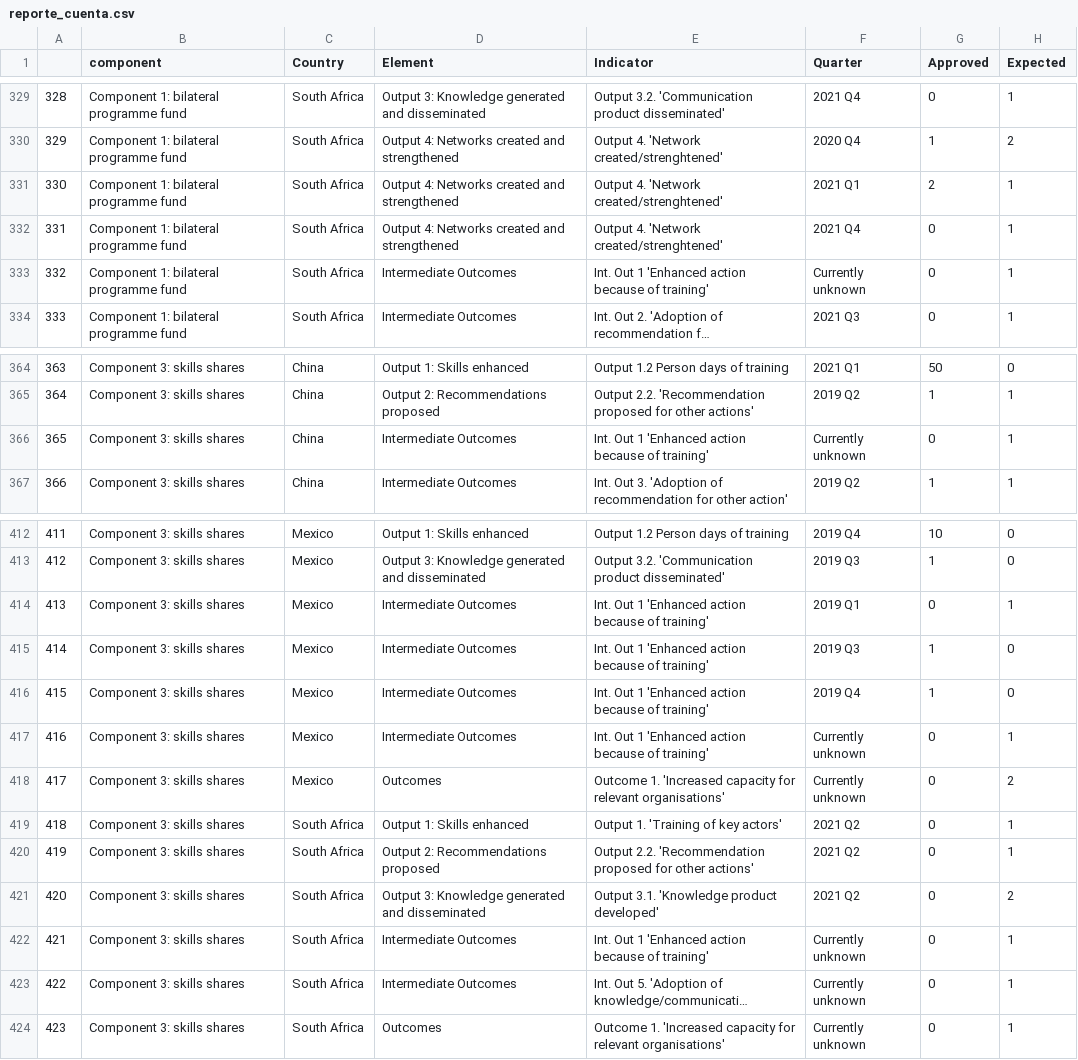
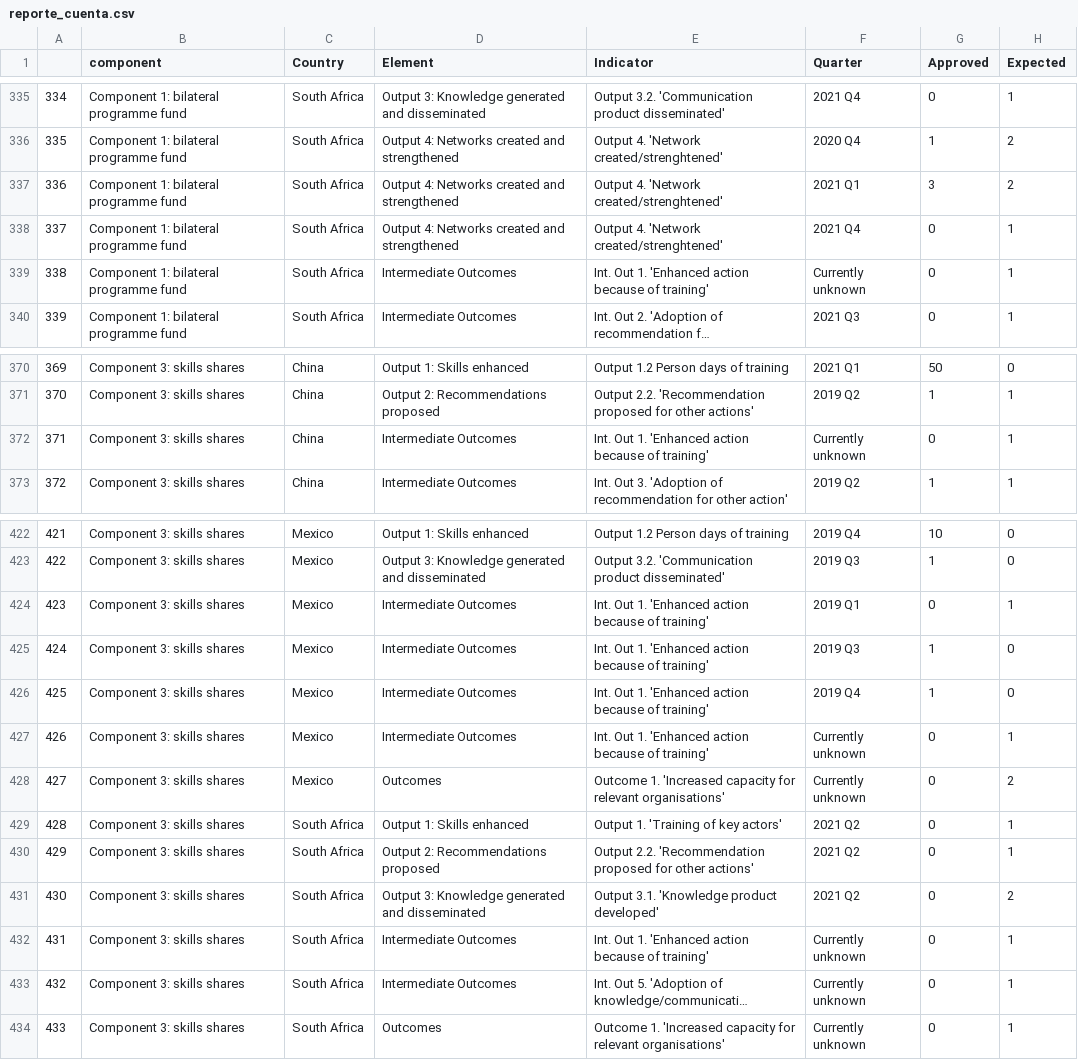
Before and after one commit to araupontones/MELpact, a CSV file: clean_data/reporte_cuenta.csv, drawn as a sheet; only a part is shown, gaps mark what is left out; long unchanged cells end in …; addresses are those after the commit; the diff covers the shown part only; the diff names each change by its address in the sheet, - before the commit and + after, or states it on an @@ line.

```diff
--- a/clean_data/reporte_cuenta.csv
+++ b/clean_data/reporte_cuenta.csv
@@ column A renumbered from row 290 down @@
-G337 (Approved): 2
+G337 (Approved): 3
-H337 (Expected): 1
+H337 (Expected): 2
-E339 (Indicator): Int. Out 1 'Enhanced action…
+E339 (Indicator): Int. Out 1. 'Enhanced action…
-E372 (Indicator): Int. Out 1 'Enhanced action…
+E372 (Indicator): Int. Out 1. 'Enhanced action…
-E424:E427 (Indicator): Int. Out 1 'Enhanced action…
+E424:E427 (Indicator): Int. Out 1. 'Enhanced action…
-E432 (Indicator): Int. Out 1 'Enhanced action…
+E432 (Indicator): Int. Out 1. 'Enhanced action…
```
Also changed, not shown: 11 added rows, 1 removed row and 21 edited cells elsewhere in this file, 6 other files.
